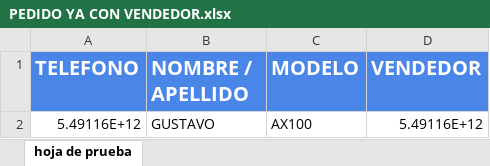
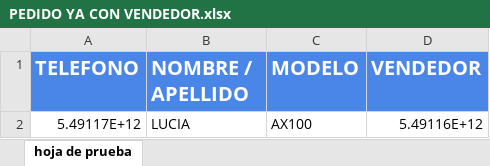
Before and after one commit to Gusgv-arg/3.2.10.MEGAMOTO-WhatsApp, an Excel workbook: excel/PEDIDO YA CON VENDEDOR.xlsx, sheet hoja de prueba, drawn as a sheet; values as stored, in another font and other column widths than the file's, no borders; the diff names each change by its address in the sheet, - before the commit and + after, or states it on an @@ line.

```diff
--- a/excel/PEDIDO YA CON VENDEDOR.xlsx (sheet hoja de prueba)
+++ b/excel/PEDIDO YA CON VENDEDOR.xlsx (sheet hoja de prueba)
-A2 (TELEFONO): 5.49116E+12
+A2 (TELEFONO): 5.49117E+12
-B2 (NOMBRE / APELLIDO): GUSTAVO
+B2 (NOMBRE / APELLIDO): LUCIA
```
Also changed, not shown: 3 other files.
